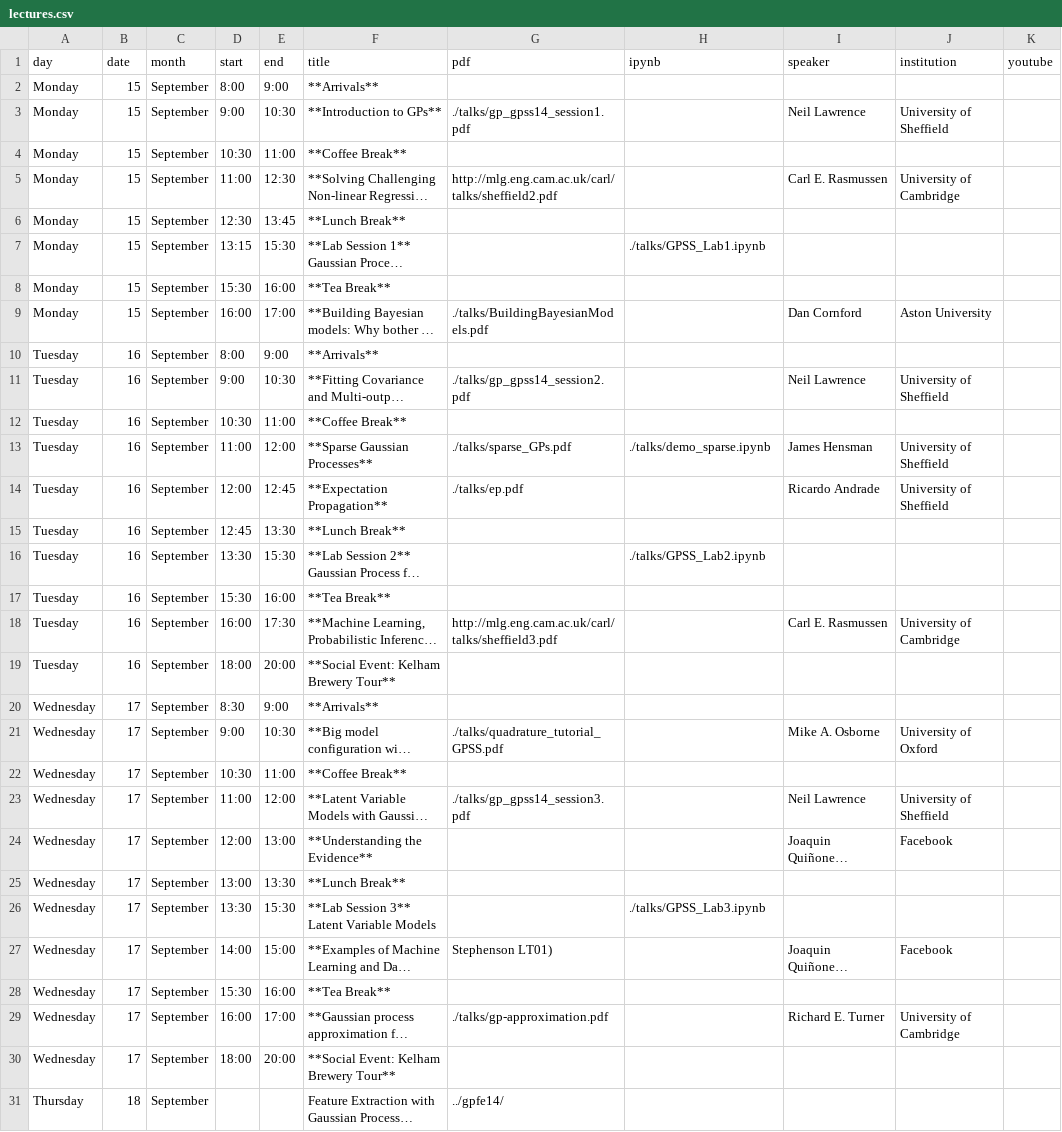
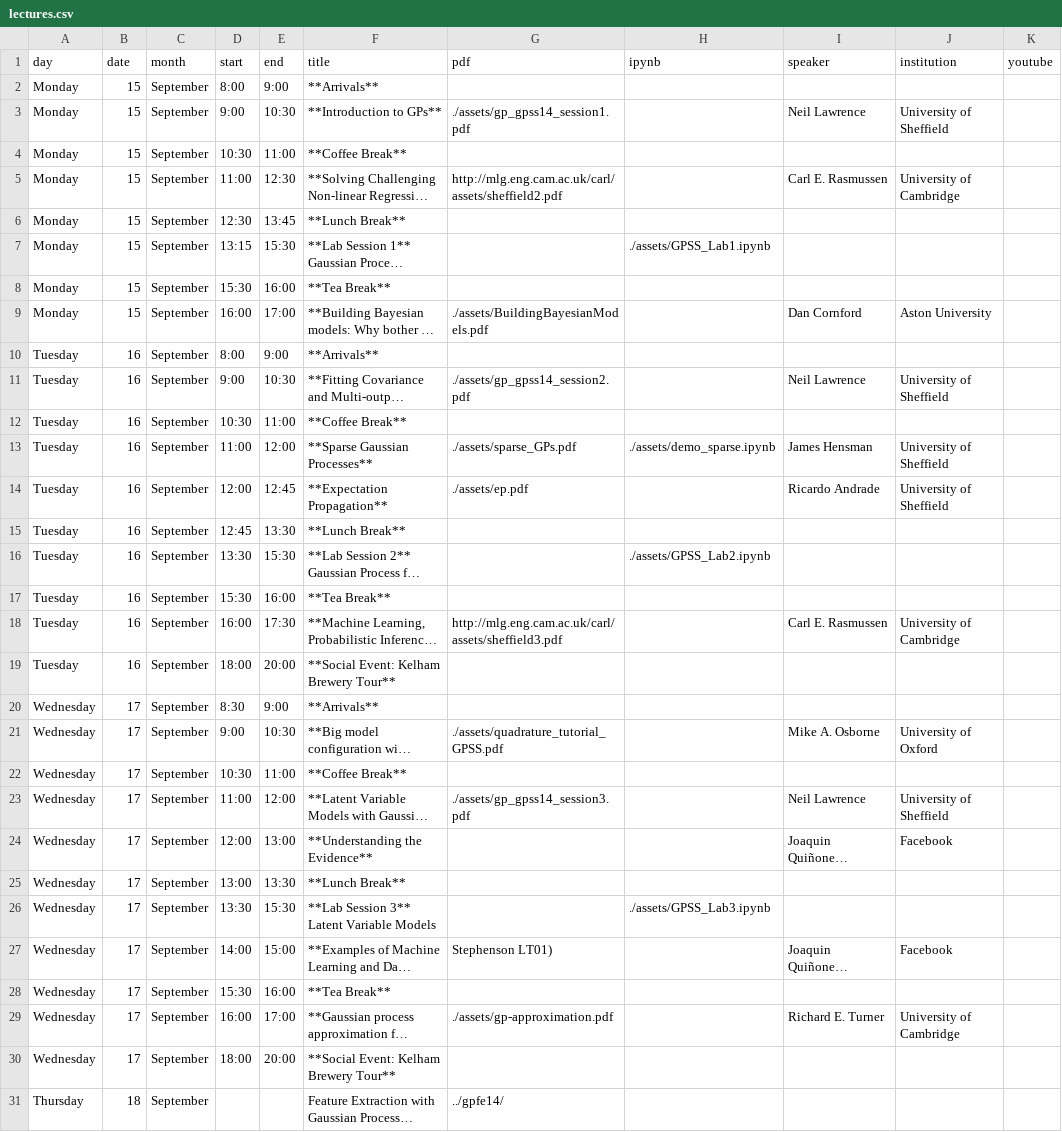
Before and after one commit to gpschool/gpss14, a CSV file: _data/lectures.csv, drawn as a sheet; long unchanged cells end in …; the diff names each change by its address in the sheet, - before the commit and + after, or states it on an @@ line.

Commit message:
Update lecture files.

```diff
--- a/_data/lectures.csv
+++ b/_data/lectures.csv
-G3 (pdf): ./talks/gp_gpss14_session1.pdf
+G3 (pdf): ./assets/gp_gpss14_session1.pdf
-G5 (pdf): http://mlg.eng.cam.ac.uk/carl/talks/sheffield2.pdf
+G5 (pdf): http://mlg.eng.cam.ac.uk/carl/assets/sheffield2.pdf
-H7 (ipynb): ./talks/GPSS_Lab1.ipynb
+H7 (ipynb): ./assets/GPSS_Lab1.ipynb
-G9 (pdf): ./talks/BuildingBayesianModels.pdf
+G9 (pdf): ./assets/BuildingBayesianModels.pdf
-G11 (pdf): ./talks/gp_gpss14_session2.pdf
+G11 (pdf): ./assets/gp_gpss14_session2.pdf
-G13 (pdf): ./talks/sparse_GPs.pdf
+G13 (pdf): ./assets/sparse_GPs.pdf
-H13 (ipynb): ./talks/demo_sparse.ipynb
+H13 (ipynb): ./assets/demo_sparse.ipynb
-G14 (pdf): ./talks/ep.pdf
+G14 (pdf): ./assets/ep.pdf
-H16 (ipynb): ./talks/GPSS_Lab2.ipynb
+H16 (ipynb): ./assets/GPSS_Lab2.ipynb
-G18 (pdf): http://mlg.eng.cam.ac.uk/carl/talks/sheffield3.pdf
+G18 (pdf): http://mlg.eng.cam.ac.uk/carl/assets/sheffield3.pdf
-G21 (pdf): ./talks/quadrature_tutorial_GPSS.pdf
+G21 (pdf): ./assets/quadrature_tutorial_GPSS.pdf
-G23 (pdf): ./talks/gp_gpss14_session3.pdf
+G23 (pdf): ./assets/gp_gpss14_session3.pdf
-H26 (ipynb): ./talks/GPSS_Lab3.ipynb
+H26 (ipynb): ./assets/GPSS_Lab3.ipynb
-G29 (pdf): ./talks/gp-approximation.pdf
+G29 (pdf): ./assets/gp-approximation.pdf
```
Also changed, not shown: 33 other files.
